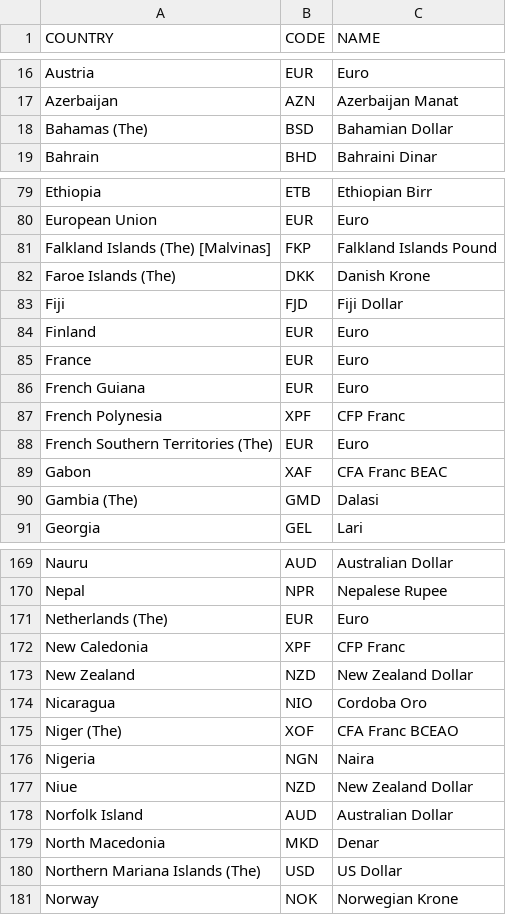
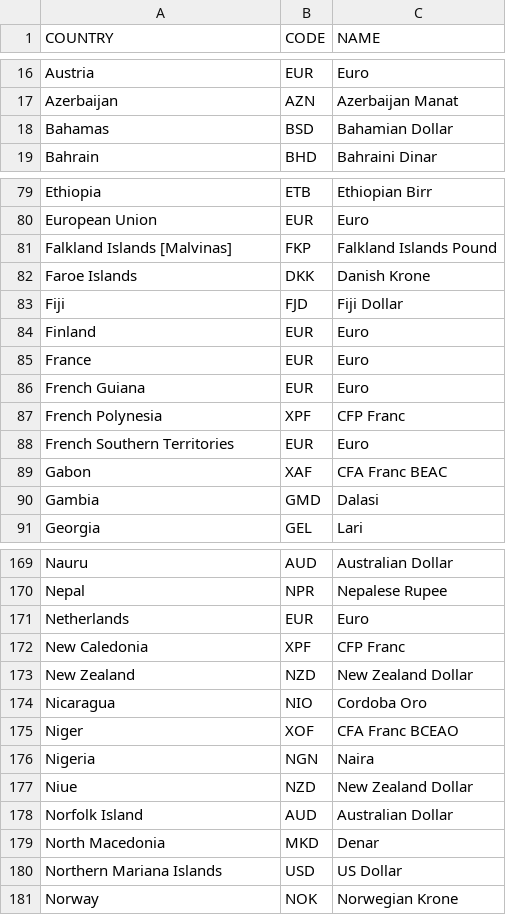
Before and after one commit to monasticus/mimeo, a CSV file: src/mimeo/resources/currencies.csv, drawn as a sheet; only a part is shown, gaps mark what is left out; the diff covers the shown part only.

```diff
--- a/src/mimeo/resources/currencies.csv
+++ b/src/mimeo/resources/currencies.csv
@@ -17,3 +17,3 @@ Austria,EUR,Euro
 Azerbaijan,AZN,Azerbaijan Manat
-Bahamas (The),BSD,Bahamian Dollar
+Bahamas,BSD,Bahamian Dollar
 Bahrain,BHD,Bahraini Dinar
@@ -80,4 +80,4 @@ Ethiopia,ETB,Ethiopian Birr
 European Union,EUR,Euro
-Falkland Islands (The) [Malvinas],FKP,Falkland Islands Pound
-Faroe Islands (The),DKK,Danish Krone
+Falkland Islands [Malvinas],FKP,Falkland Islands Pound
+Faroe Islands,DKK,Danish Krone
 Fiji,FJD,Fiji Dollar
@@ -87,5 +87,5 @@ French Guiana,EUR,Euro
 French Polynesia,XPF,CFP Franc
-French Southern Territories (The),EUR,Euro
+French Southern Territories,EUR,Euro
 Gabon,XAF,CFA Franc BEAC
-Gambia (The),GMD,Dalasi
+Gambia,GMD,Dalasi
 Georgia,GEL,Lari
@@ -170,3 +170,3 @@ Nauru,AUD,Australian Dollar
 Nepal,NPR,Nepalese Rupee
-Netherlands (The),EUR,Euro
+Netherlands,EUR,Euro
 New Caledonia,XPF,CFP Franc
@@ -174,3 +174,3 @@ New Zealand,NZD,New Zealand Dollar
 Nicaragua,NIO,Cordoba Oro
-Niger (The),XOF,CFA Franc BCEAO
+Niger,XOF,CFA Franc BCEAO
 Nigeria,NGN,Naira
@@ -179,3 +179,3 @@ Norfolk Island,AUD,Australian Dollar
 North Macedonia,MKD,Denar
-Northern Mariana Islands (The),USD,US Dollar
+Northern Mariana Islands,USD,US Dollar
 Norway,NOK,Norwegian Krone
```
Also changed, not shown: 20 edited cells elsewhere in this file, 3 other files.
